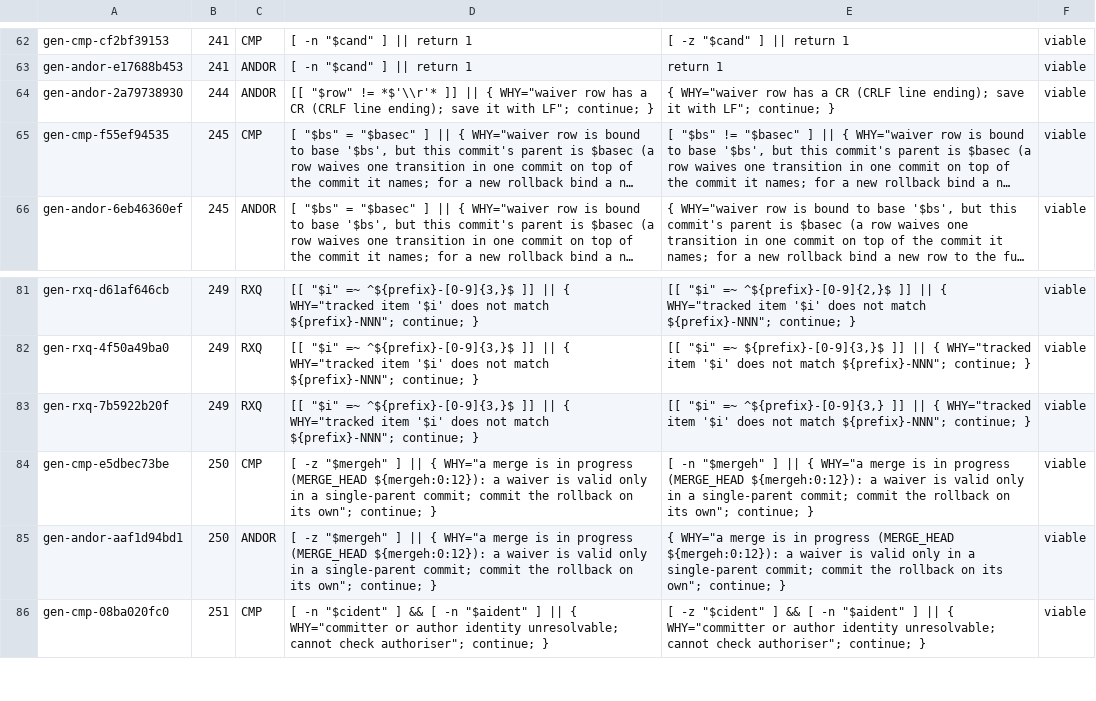
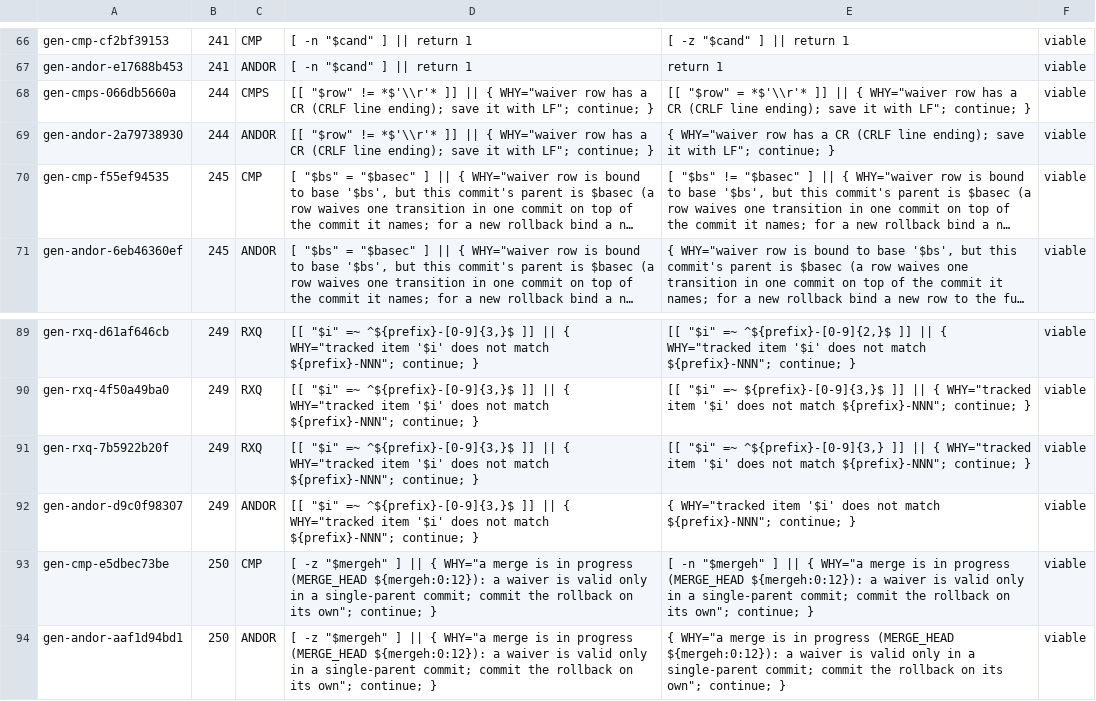
Before and after one commit to HelixDevelopment/constitution, a TSV file: scripts/gates/cm_submodule_pin_not_downgraded_members.tsv, drawn as a sheet; only a part is shown, gaps mark what is left out; the shorter side is filled out with more unchanged rows; long unchanged cells end in …; the diff covers the shown part only.

```diff
--- a/scripts/gates/cm_submodule_pin_not_downgraded_members.tsv
+++ b/scripts/gates/cm_submodule_pin_not_downgraded_members.tsv
@@ -63,2 +67,3 @@ gen-cmp-cf2bf39153	241	CMP	[ -n "$cand" ] || return 1	[ -z "$cand" ] || return 1
 gen-andor-e17688b453	241	ANDOR	[ -n "$cand" ] || return 1	return 1	viable
+gen-cmps-066db5660a	244	CMPS	[[ "$row" != *$'\\r'* ]] || { WHY="waiver row has a CR (CRLF line ending); save it with LF"; continue; }	[[ "$row" = *$'\\r'* ]] || { WHY="waiver row has a CR (CRLF line ending); save it with LF"; continue; }	viable
 gen-andor-2a79738930	244	ANDOR	[[ "$row" != *$'\\r'* ]] || { WHY="waiver row has a CR (CRLF line ending); save it with LF"; continue; }	{ WHY="waiver row has a CR (CRLF line ending); save it with LF"; continue; }	viable
@@ -83,2 +91,3 @@ gen-rxq-4f50a49ba0	249	RXQ	[[ "$i" =~ ^${prefix}-[0-9]{3,}$ ]] || { WHY="tracked
 gen-rxq-7b5922b20f	249	RXQ	[[ "$i" =~ ^${prefix}-[0-9]{3,}$ ]] || { WHY="tracked item '$i' does not match ${prefix}-NNN"; continue; }	[[ "$i" =~ ^${prefix}-[0-9]{3,} ]] || { WHY="tracked item '$i' does not match ${prefix}-NNN"; continue; }	viable
+gen-andor-d9c0f98307	249	ANDOR	[[ "$i" =~ ^${prefix}-[0-9]{3,}$ ]] || { WHY="tracked item '$i' does not match ${prefix}-NNN"; continue; }	{ WHY="tracked item '$i' does not match ${prefix}-NNN"; continue; }	viable
 gen-cmp-e5dbec73be	250	CMP	[ -z "$mergeh" ] || { WHY="a merge is in progress (MERGE_HEAD ${mergeh:0:12}): a waiver is valid only in a single-parent commit; commit the rollback on its own"; continue; }	[ -n "$mergeh" ] || { WHY="a merge is in progress (MERGE_HEAD ${mergeh:0:12}): a waiver is valid only in a single-parent commit; commit the rollback on its own"; continue; }	viable
```
Also changed, not shown: 9 added rows elsewhere in this file, scripts/gates/cm_submodule_pin_not_downgraded_inventory.tsv, scripts/gates/cm_submodule_pin_not_downgraded_members_eq.tsv, 27 other files.
